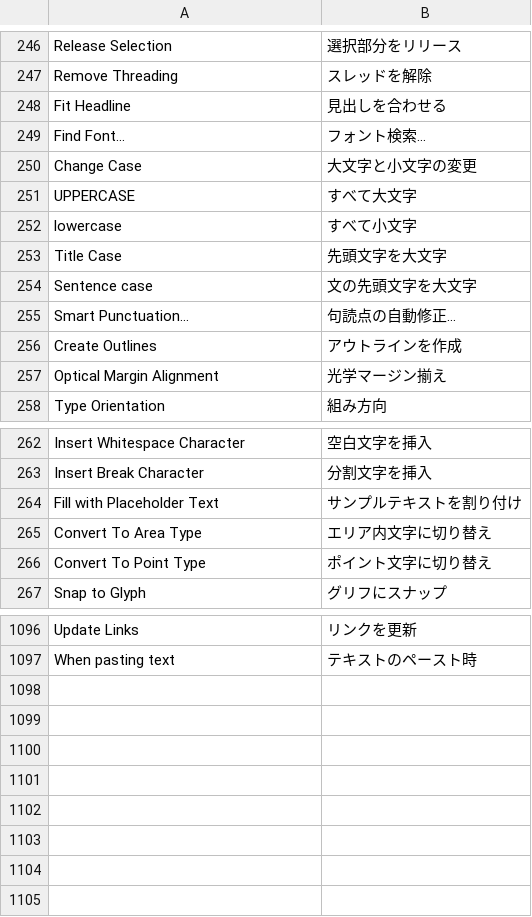
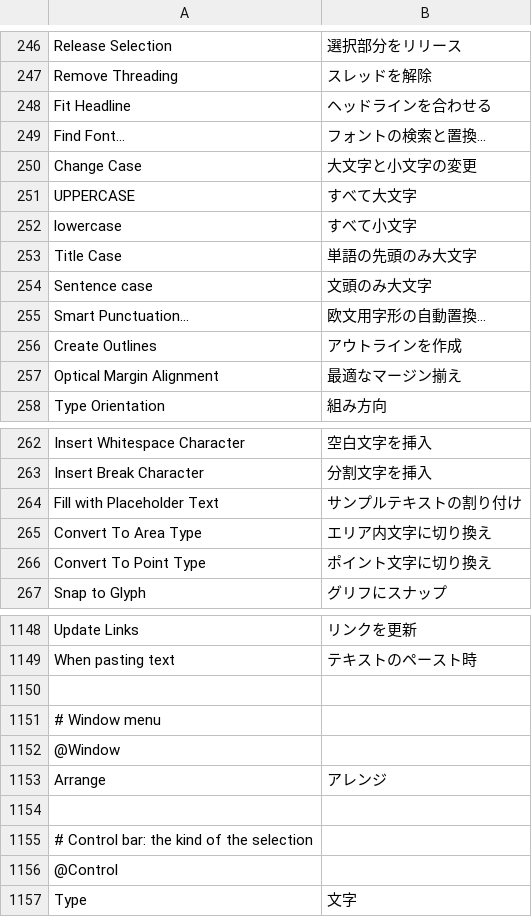
Before and after one commit to p0lyg0n/vectorcraft, a TSV file: crates/ui-egui/locales/ja.tsv, drawn as a sheet; only a part is shown, gaps mark what is left out; the diff covers the shown part only.

```diff
--- a/crates/ui-egui/locales/ja.tsv
+++ b/crates/ui-egui/locales/ja.tsv
@@ -247,4 +247,4 @@ Release Selection	選択部分をリリース
 Remove Threading	スレッドを解除
-Fit Headline	見出しを合わせる
-Find Font…	フォント検索…
+Fit Headline	ヘッドラインを合わせる
+Find Font…	フォントの検索と置換…
 Change Case	大文字と小文字の変更
@@ -252,7 +252,7 @@ UPPERCASE	すべて大文字
 lowercase	すべて小文字
-Title Case	先頭文字を大文字
-Sentence case	文の先頭文字を大文字
-Smart Punctuation…	句読点の自動修正…
+Title Case	単語の先頭のみ大文字
+Sentence case	文頭のみ大文字
+Smart Punctuation…	欧文用字形の自動置換…
 Create Outlines	アウトラインを作成
-Optical Margin Alignment	光学マージン揃え
+Optical Margin Alignment	最適なマージン揃え
 Type Orientation	組み方向
@@ -263,5 +263,5 @@ Insert Whitespace Character	空白文字を挿入
 Insert Break Character	分割文字を挿入
-Fill with Placeholder Text	サンプルテキストを割り付け
-Convert To Area Type	エリア内文字に切り替え
-Convert To Point Type	ポイント文字に切り替え
+Fill with Placeholder Text	サンプルテキストの割り付け
+Convert To Area Type	エリア内文字に切り換え
+Convert To Point Type	ポイント文字に切り換え
 Snap to Glyph	グリフにスナップ
@@ -1097 +1149,9 @@ Update Links	リンクを更新
 When pasting text	テキストのペースト時
+
+# Window menu
+@Window
+Arrange	アレンジ
+
+# Control bar: the kind of the selection
+@Control
+Type	文字
```
Also changed, not shown: 52 added rows and 18 edited cells elsewhere in this file, 6 other files.
